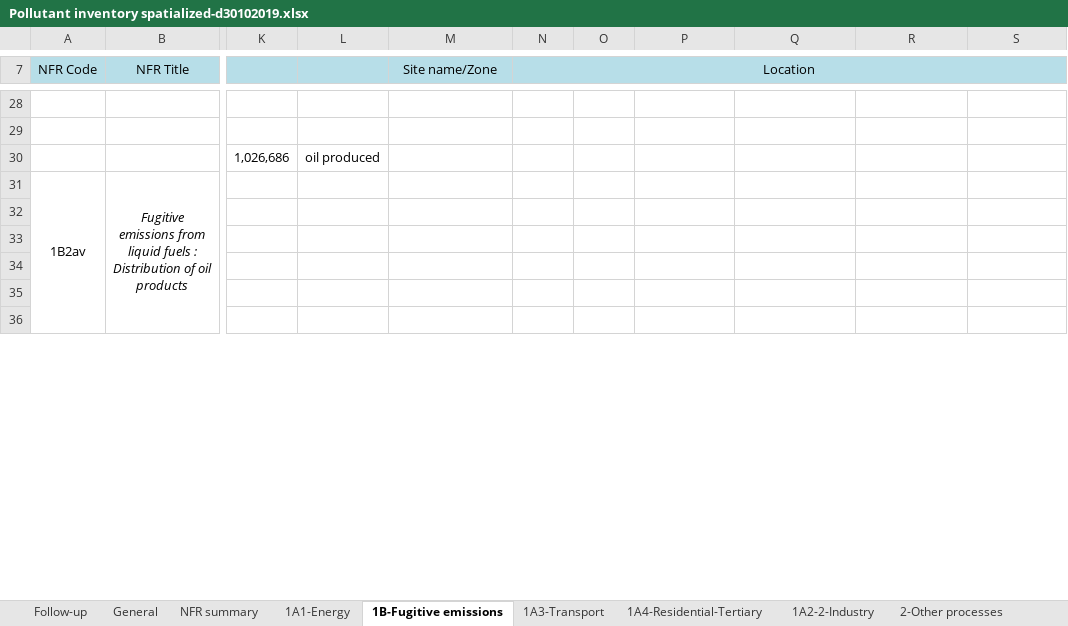
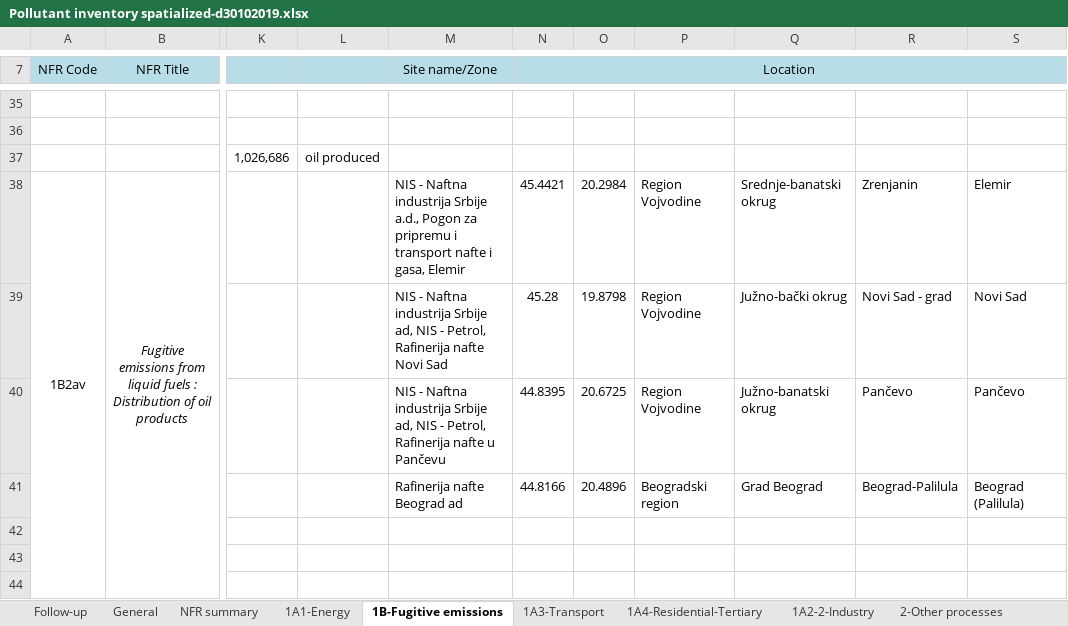
Before and after one commit to pejovic/Spatialization, an Excel workbook: Pollutant inventory spatialized-d30102019.xlsx, sheet 1B-Fugitive emissions, drawn as a sheet; only a part is shown, gaps mark what is left out; values as stored, in another font and other column widths than the file's, no borders; addresses are those after the commit; rows hold the shown columns only; the diff covers the shown part only; the diff names each change by its address in the sheet, - before the commit and + after, or states it on an @@ line.

```diff
--- a/Pollutant inventory spatialized-d30102019.xlsx (sheet 1B-Fugitive emissions)
+++ b/Pollutant inventory spatialized-d30102019.xlsx (sheet 1B-Fugitive emissions)
-M38 (Site name/Zone): (empty)
+M38 (Site name/Zone): NIS - Naftna industrija Srbije a.d., Pogon za pripremu i transport nafte i gasa, Elemir
-N38 (Location): (empty)
+N38 (Location): 45.4421
-O38: (empty)
+O38: 20.2984
-P38: (empty)
+P38: Region Vojvodine
-Q38: (empty)
+Q38: Srednje-banatski okrug
-R38: (empty)
+R38: Zrenjanin
-S38: (empty)
+S38: Elemir
-row 39: (empty)
+row 39:  |  |  |  | NIS - Naftna industrija Srbije ad, NIS - Petrol, Rafinerija nafte Novi Sad | 45.28 | 19.8798 | Region Vojvodine | Južno-bački okrug | Novi Sad - grad | Novi Sad
-row 40: (empty)
+row 40:  |  |  |  | NIS - Naftna industrija Srbije ad, NIS - Petrol, Rafinerija nafte u Pančevu | 44.8395 | 20.6725 | Region Vojvodine | Južno-banatski okrug | Pančevo | Pančevo
+row 41:  |  |  |  | Rafinerija nafte Beograd ad | 44.8166 | 20.4896 | Beogradski region | Grad Beograd | Beograd-Palilula | Beograd (Palilula)
```
Also changed, not shown: 7 added rows, 49 edited cells and cell formats elsewhere in this sheet, 15 other files.
